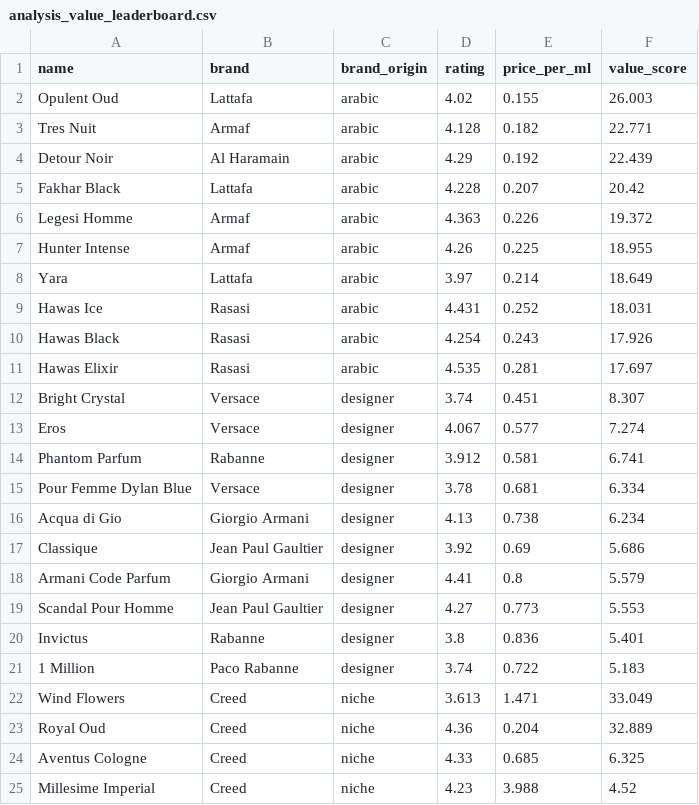
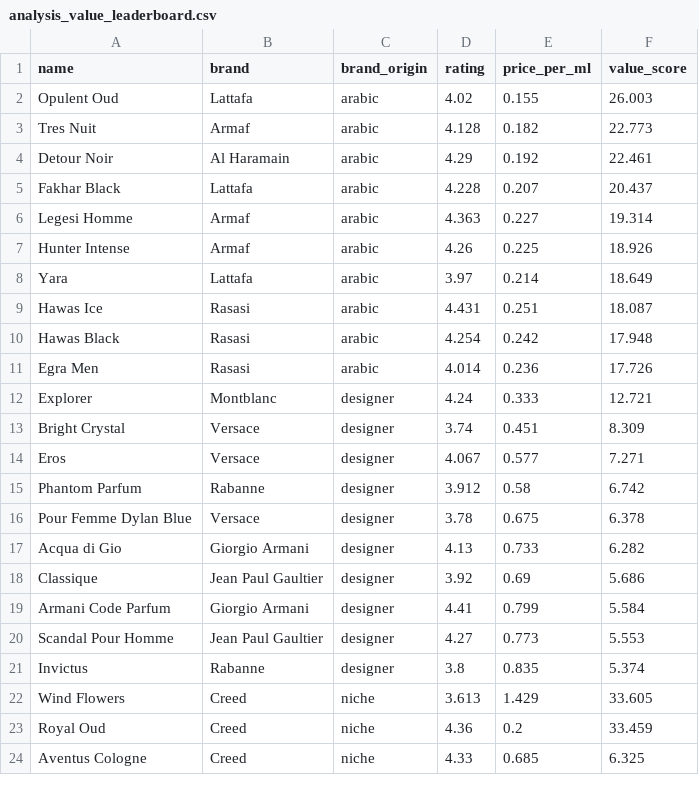
Before and after one commit to danteyamato1/fragrance-market-intelligence, a CSV file: cleaned_data/analysis_value_leaderboard.csv, drawn as a sheet; only a part is shown; the diff covers the shown part only.

```diff
--- a/cleaned_data/analysis_value_leaderboard.csv
+++ b/cleaned_data/analysis_value_leaderboard.csv
@@ -2,24 +2,23 @@ name,brand,brand_origin,rating,price_per_ml,value_score
 Opulent Oud,Lattafa,arabic,4.02,0.155,26.003
-Tres Nuit,Armaf,arabic,4.128,0.182,22.771
-Detour Noir,Al Haramain,arabic,4.29,0.192,22.439
-Fakhar Black,Lattafa,arabic,4.228,0.207,20.42
-Legesi Homme,Armaf,arabic,4.363,0.226,19.372
-Hunter Intense,Armaf,arabic,4.26,0.225,18.955
+Tres Nuit,Armaf,arabic,4.128,0.182,22.773
+Detour Noir,Al Haramain,arabic,4.29,0.192,22.461
+Fakhar Black,Lattafa,arabic,4.228,0.207,20.437
+Legesi Homme,Armaf,arabic,4.363,0.227,19.314
+Hunter Intense,Armaf,arabic,4.26,0.225,18.926
 Yara,Lattafa,arabic,3.97,0.214,18.649
-Hawas Ice,Rasasi,arabic,4.431,0.252,18.031
-Hawas Black,Rasasi,arabic,4.254,0.243,17.926
-Hawas Elixir,Rasasi,arabic,4.535,0.281,17.697
-Bright Crystal,Versace,designer,3.74,0.451,8.307
-Eros,Versace,designer,4.067,0.577,7.274
-Phantom Parfum,Rabanne,designer,3.912,0.581,6.741
-Pour Femme Dylan Blue,Versace,designer,3.78,0.681,6.334
-Acqua di Gio,Giorgio Armani,designer,4.13,0.738,6.234
+Hawas Ice,Rasasi,arabic,4.431,0.251,18.087
+Hawas Black,Rasasi,arabic,4.254,0.242,17.948
+Egra Men,Rasasi,arabic,4.014,0.236,17.726
+Explorer,Montblanc,designer,4.24,0.333,12.721
+Bright Crystal,Versace,designer,3.74,0.451,8.309
+Eros,Versace,designer,4.067,0.577,7.271
+Phantom Parfum,Rabanne,designer,3.912,0.58,6.742
+Pour Femme Dylan Blue,Versace,designer,3.78,0.675,6.378
+Acqua di Gio,Giorgio Armani,designer,4.13,0.733,6.282
 Classique,Jean Paul Gaultier,designer,3.92,0.69,5.686
-Armani Code Parfum,Giorgio Armani,designer,4.41,0.8,5.579
+Armani Code Parfum,Giorgio Armani,designer,4.41,0.799,5.584
 Scandal Pour Homme,Jean Paul Gaultier,designer,4.27,0.773,5.553
-Invictus,Rabanne,designer,3.8,0.836,5.401
-1 Million,Paco Rabanne,designer,3.74,0.722,5.183
-Wind Flowers,Creed,niche,3.613,1.471,33.049
-Royal Oud,Creed,niche,4.36,0.204,32.889
+Invictus,Rabanne,designer,3.8,0.835,5.374
+Wind Flowers,Creed,niche,3.613,1.429,33.605
+Royal Oud,Creed,niche,4.36,0.2,33.459
 Aventus Cologne,Creed,niche,4.33,0.685,6.325
-Millesime Imperial,Creed,niche,4.23,3.988,4.52
```
Also changed, not shown: 1 added row and 11 edited cells elsewhere in this file, cleaned_data/analysis_sentiment_polarisation.csv, 10 other files.
